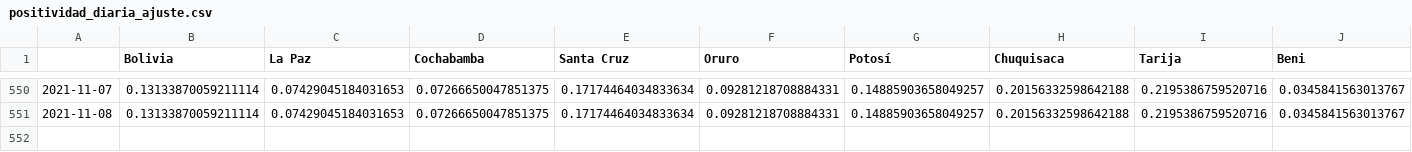
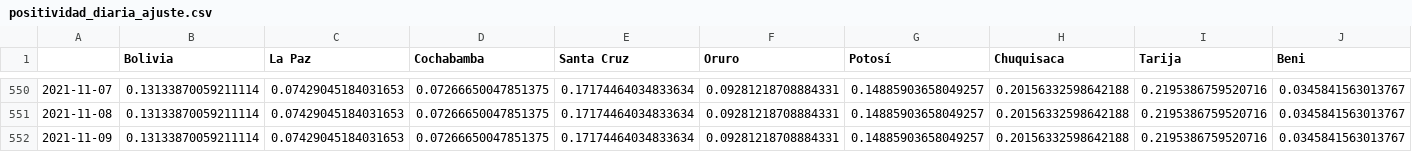
Before and after one commit to dquintani/covid, a CSV file: positividad_diaria_ajuste.csv, drawn as a sheet; only a part is shown, gaps mark what is left out; rows hold the shown columns only; the diff names each change by its address in the sheet, - before the commit and + after, or states it on an @@ line.

```diff
--- a/positividad_diaria_ajuste.csv
+++ b/positividad_diaria_ajuste.csv
+row 552: 2021-11-09 | 0.13133870059211114 | 0.07429045184031653 | 0.07266650047851375 | 0.17174464034833634 | 0.09281218708884331 | 0.14885903658049257 | 0.20156332598642188 | 0.2195386759520716 | 0.0345841563013767
```
Also changed, not shown: activos.csv, casos_acumulados.csv, 15 other files.
